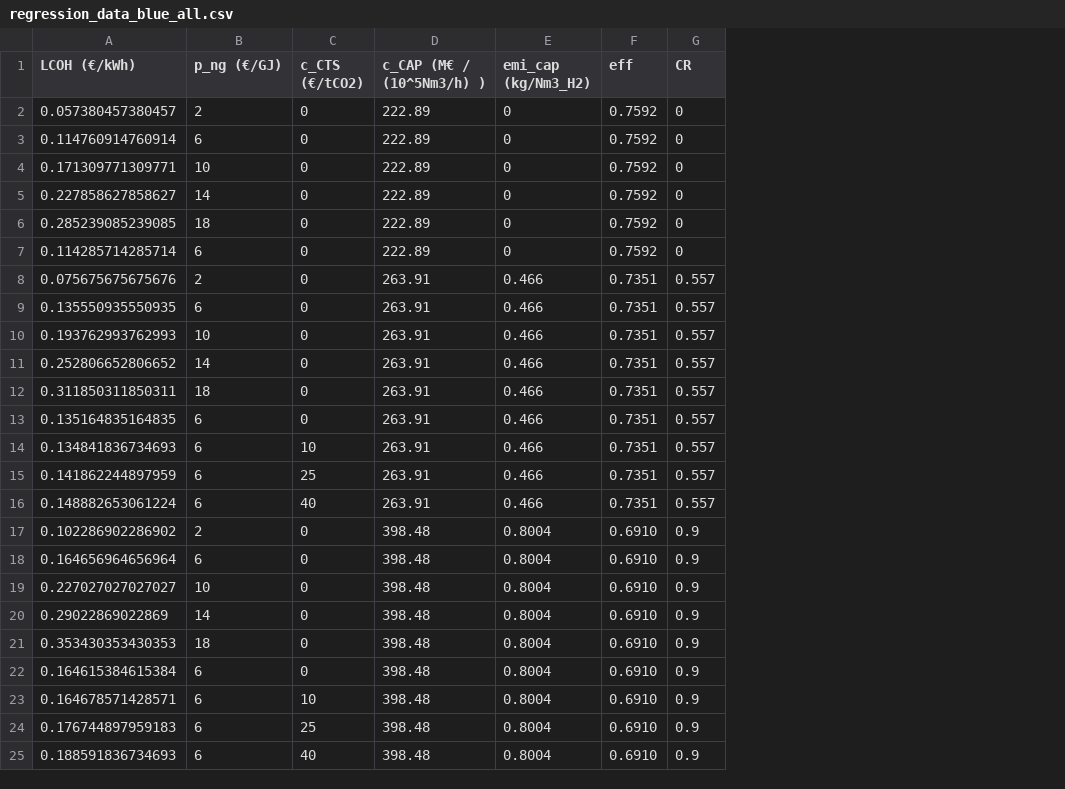
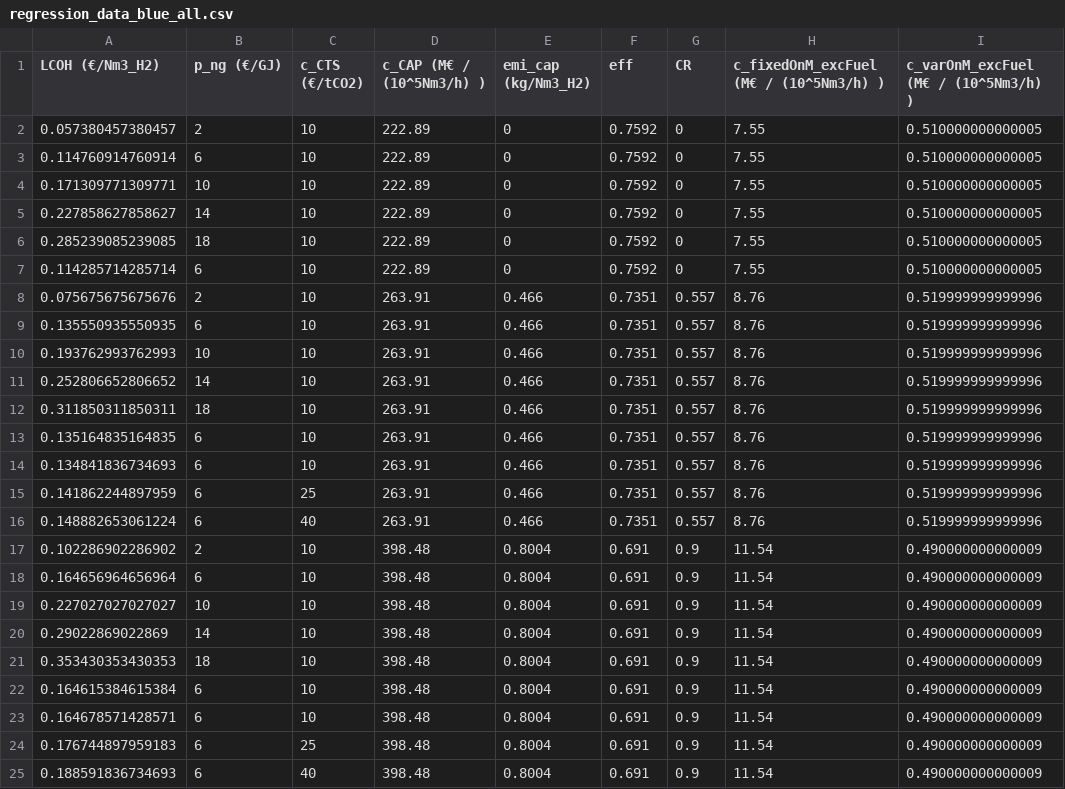
Before and after one commit to PhilippVerpoort/blue-green-H2, a CSV file: input/regression/regression_data_blue_all.csv, drawn as a sheet; the diff names each change by its address in the sheet, - before the commit and + after, or states it on an @@ line.

Commit message:
Updated regression data and script.

```diff
--- a/input/regression/regression_data_blue_all.csv
+++ b/input/regression/regression_data_blue_all.csv
+column H, rows 1-25: c_fixedOnM_excFuel (M€ / (10^5Nm3/h) ) | 7.55 | 7.55 | 7.55 | 7.55 | 7.55 | 7.55 | 8.76 | 8.76 | 8.76 | 8.76 | 8.76 | 8.76 | 8.76 | 8.76 | 8.76 | 11.54 | 11.54 | 11.54 | 11.54 | 11.54 | 11.54 | 11.54 | 11.54 | 11.54
+column I, rows 1-25: c_varOnM_excFuel (M€ / (10^5Nm3/h) ) | 0.510000000000005 | 0.510000000000005 | 0.510000000000005 | 0.510000000000005 | 0.510000000000005 | 0.510000000000005 | 0.519999999999996 | 0.519999999999996 | 0.519999999999996 | 0.519999999999996 | 0.519999999999996 | 0.519999999999996 | 0.519999999999996 | 0.519999999999996 | 0.519999999999996 | 0.490000000000009 | 0.490000000000009 | 0.490000000000009 | 0.490000000000009 | 0.490000000000009 | 0.490000000000009 | 0.490000000000009 | 0.490000000000009 | 0.490000000000009
-A1: LCOH (€/kWh)
+A1: LCOH (€/Nm3_H2)
-C2:C13 (c_CTS (€/tCO2)): 0
+C2:C13 (c_CTS (€/tCO2)): 10
-C17:C22 (c_CTS (€/tCO2)): 0
+C17:C22 (c_CTS (€/tCO2)): 10
-F17:F25 (eff): 0.6910
+F17:F25 (eff): 0.691
```
Also changed, not shown: input/regression/regression_data_blue_heb.csv, input/regression/regression_data_blue_leb.csv, 2 other files.
